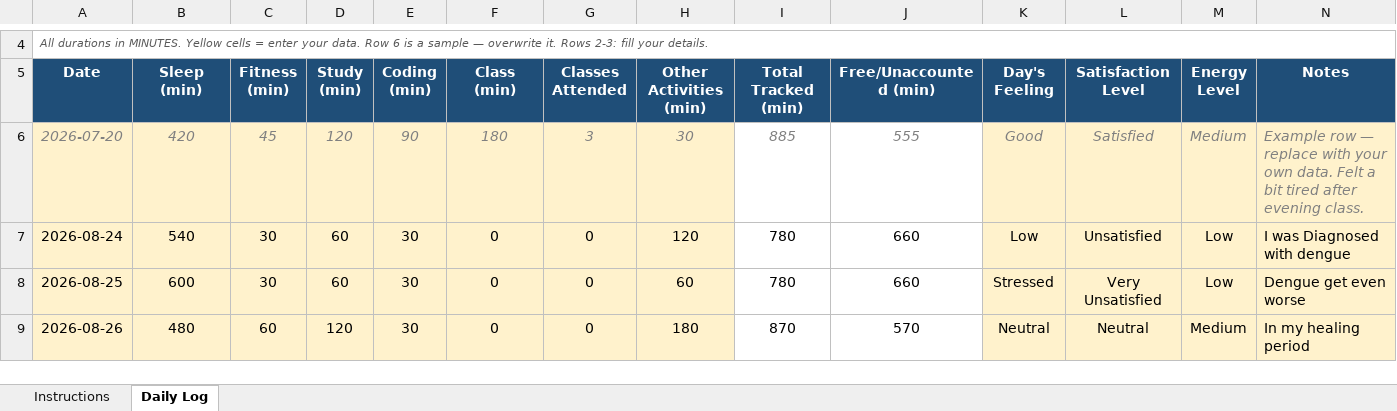
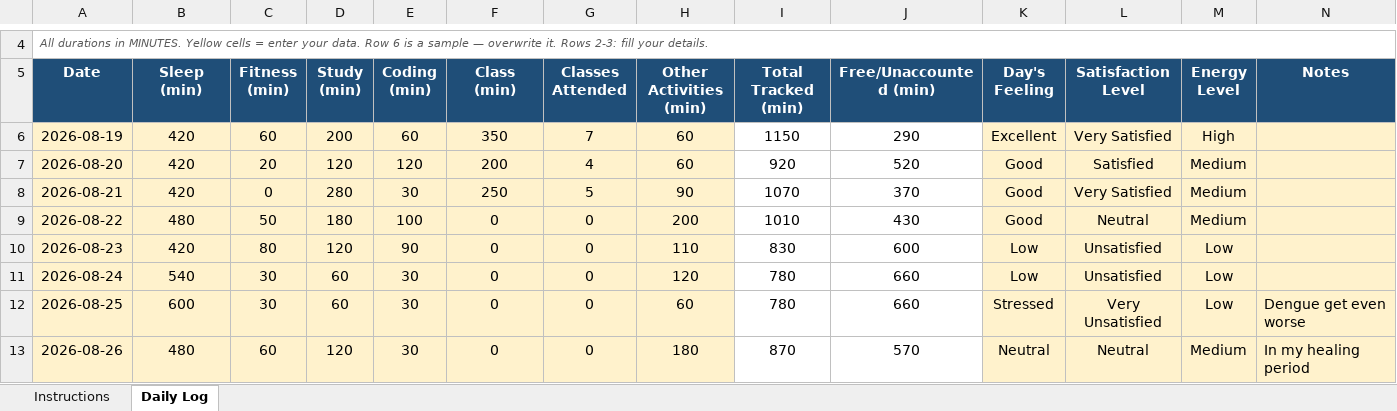
Before and after one commit to nilesh1309/Python, an Excel workbook: 1234567.xlsx, sheet Daily Log, drawn as a sheet; only a part is shown, gaps mark what is left out; values as stored, in another font and other column widths than the file's, no borders; conditional formats not drawn; removed rows and columns are numbered as before the commit, all else as after; the diff covers the shown part only; the diff names each change by its address in the sheet, - before the commit and + after, or states it on an @@ line.

Commit message:
Updated Excel data

```diff
--- a/1234567.xlsx (sheet Daily Log)
+++ b/1234567.xlsx (sheet Daily Log)
-row 6: 2026-07-20 | 420 | 45 | 120 | 90 | 180 | 3 | 30 | 885 | 555 | Good | Satisfied | Medium | Example row — replace with your own data. Felt a bit tired after evening class.
+row 6: 2026-08-19 | 420 | 60 | 200 | 60 | 350 | 7 | 60 | 1150 | 290 | Excellent | Very Satisfied | High
+row 7: 2026-08-20 | 420 | 20 | 120 | 120 | 200 | 4 | 60 | 920 | 520 | Good | Satisfied | Medium
+row 8: 2026-08-21 | 420 | 0 | 280 | 30 | 250 | 5 | 90 | 1070 | 370 | Good | Very Satisfied | Medium
+row 9: 2026-08-22 | 480 | 50 | 180 | 100 | 0 | 0 | 200 | 1010 | 430 | Good | Neutral | Medium
+row 10: 2026-08-23 | 420 | 80 | 120 | 90 | 0 | 0 | 110 | 830 | 600 | Low | Unsatisfied | Low
-N11 (Notes): I was Diagnosed with dengue
+N11 (Notes): (empty)
```
Also changed, not shown: 17 added rows elsewhere in this sheet, formulas that keep their value.
